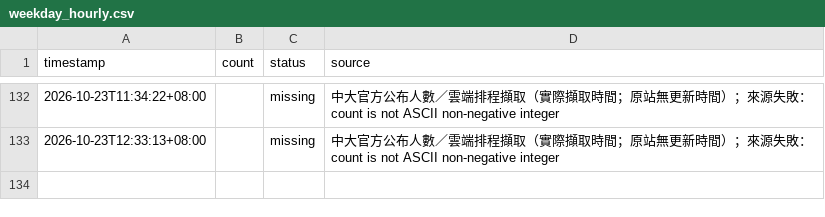
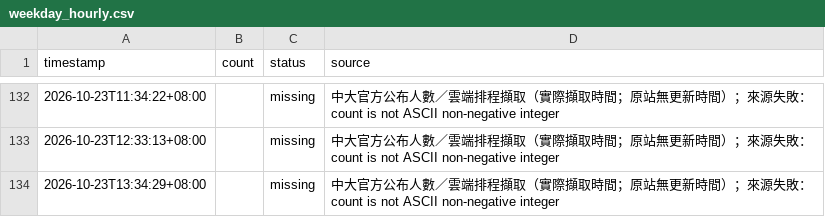
Before and after one commit to guoundhog/ncu-gym-monitor, a CSV file: data/weekday_hourly.csv, drawn as a sheet; only a part is shown, gaps mark what is left out; the diff names each change by its address in the sheet, - before the commit and + after, or states it on an @@ line.

Commit message:
Record NCU gym occupancy at 2026-10-23T13:34:29+08:00

```diff
--- a/data/weekday_hourly.csv
+++ b/data/weekday_hourly.csv
+row 134: 2026-10-23T13:34:29+08:00 |  | missing | 中大官方公布人數／雲端排程擷取（實際擷取時間；原站無更新時間）；來源失敗：count is not ASCII non-negative integer
```
